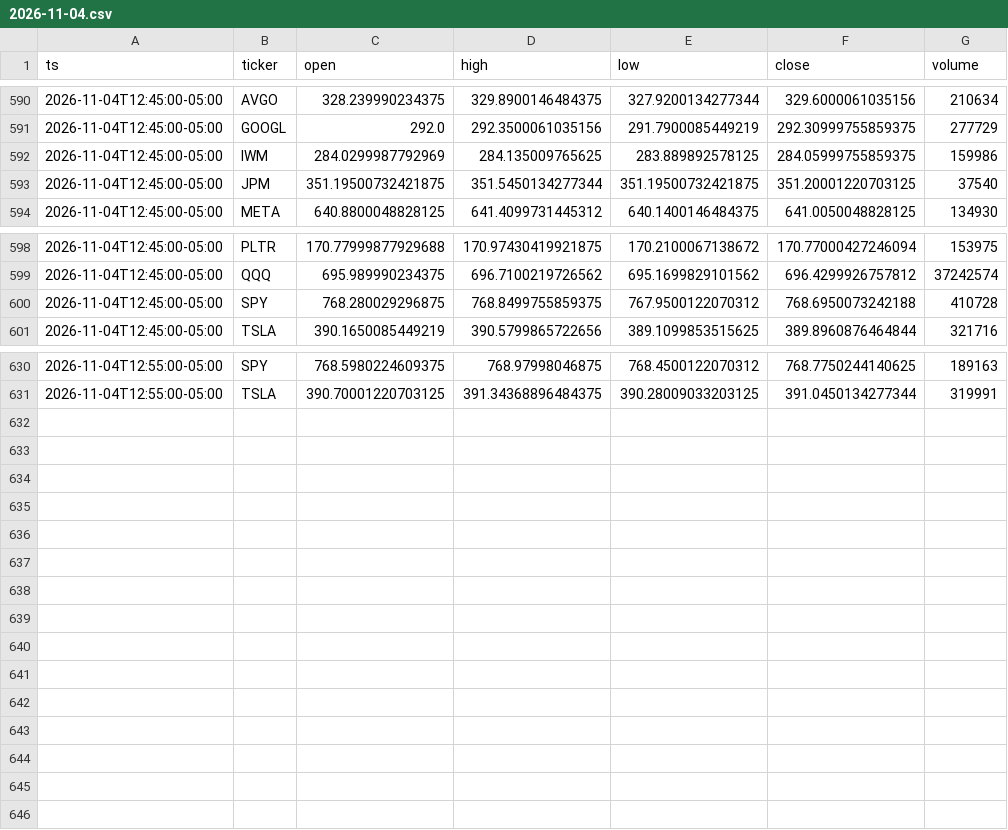
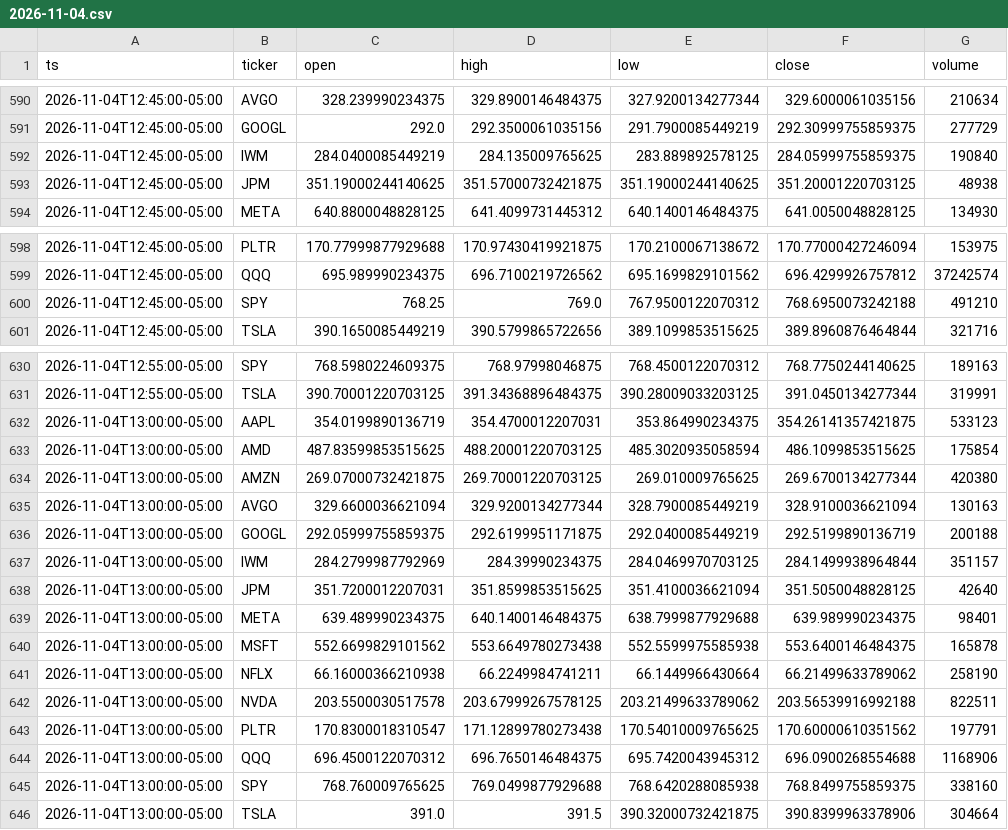
Before and after one commit to Moringo22/day-trading-test, a CSV file: data/bars/2026-11-04.csv, drawn as a sheet; only a part is shown, gaps mark what is left out; the diff covers the shown part only.

```diff
--- a/data/bars/2026-11-04.csv
+++ b/data/bars/2026-11-04.csv
@@ -591,4 +591,4 @@ ts,ticker,open,high,low,close,volume
 2026-11-04T12:45:00-05:00,GOOGL,292.0,292.3500061035156,291.7900085449219,292.30999755859375,277729
-2026-11-04T12:45:00-05:00,IWM,284.0299987792969,284.135009765625,283.889892578125,284.05999755859375,159986
-2026-11-04T12:45:00-05:00,JPM,351.19500732421875,351.5450134277344,351.19500732421875,351.20001220703125,37540
+2026-11-04T12:45:00-05:00,IWM,284.0400085449219,284.135009765625,283.889892578125,284.05999755859375,190840
+2026-11-04T12:45:00-05:00,JPM,351.19000244140625,351.57000732421875,351.19000244140625,351.20001220703125,48938
 2026-11-04T12:45:00-05:00,META,640.8800048828125,641.4099731445312,640.1400146484375,641.0050048828125,134930
@@ -599,3 +599,3 @@ ts,ticker,open,high,low,close,volume
 2026-11-04T12:45:00-05:00,QQQ,695.989990234375,696.7100219726562,695.1699829101562,696.4299926757812,37242574
-2026-11-04T12:45:00-05:00,SPY,768.280029296875,768.8499755859375,767.9500122070312,768.6950073242188,410728
+2026-11-04T12:45:00-05:00,SPY,768.25,769.0,767.9500122070312,768.6950073242188,491210
 2026-11-04T12:45:00-05:00,TSLA,390.1650085449219,390.5799865722656,389.1099853515625,389.8960876464844,321716
@@ -631 +631,16 @@ ts,ticker,open,high,low,close,volume
 2026-11-04T12:55:00-05:00,TSLA,390.70001220703125,391.34368896484375,390.28009033203125,391.0450134277344,319991
+2026-11-04T13:00:00-05:00,AAPL,354.0199890136719,354.4700012207031,353.864990234375,354.26141357421875,533123
+2026-11-04T13:00:00-05:00,AMD,487.83599853515625,488.20001220703125,485.3020935058594,486.1099853515625,175854
+2026-11-04T13:00:00-05:00,AMZN,269.07000732421875,269.70001220703125,269.010009765625,269.6700134277344,420380
+2026-11-04T13:00:00-05:00,AVGO,329.6600036621094,329.9200134277344,328.7900085449219,328.9100036621094,130163
+2026-11-04T13:00:00-05:00,GOOGL,292.05999755859375,292.6199951171875,292.0400085449219,292.5199890136719,200188
+2026-11-04T13:00:00-05:00,IWM,284.2799987792969,284.39990234375,284.0469970703125,284.1499938964844,351157
+2026-11-04T13:00:00-05:00,JPM,351.7200012207031,351.8599853515625,351.4100036621094,351.5050048828125,42640
+2026-11-04T13:00:00-05:00,META,639.489990234375,640.1400146484375,638.7999877929688,639.989990234375,98401
+2026-11-04T13:00:00-05:00,MSFT,552.6699829101562,553.6649780273438,552.5599975585938,553.6400146484375,165878
+2026-11-04T13:00:00-05:00,NFLX,66.16000366210938,66.2249984741211,66.1449966430664,66.21499633789062,258190
+2026-11-04T13:00:00-05:00,NVDA,203.5500030517578,203.67999267578125,203.21499633789062,203.56539916992188,822511
+2026-11-04T13:00:00-05:00,PLTR,170.8300018310547,171.12899780273438,170.54010009765625,170.60000610351562,197791
+2026-11-04T13:00:00-05:00,QQQ,696.4500122070312,696.7650146484375,695.7420043945312,696.0900268554688,1168906
+2026-11-04T13:00:00-05:00,SPY,768.760009765625,769.0499877929688,768.6420288085938,768.8499755859375,338160
+2026-11-04T13:00:00-05:00,TSLA,391.0,391.5,390.32000732421875,390.8399963378906,304664
```
Also changed, not shown: 3 edited cells elsewhere in this file, trades.csv, 2 other files.
